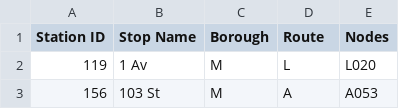
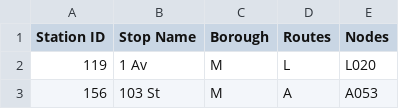
Before and after one commit to Williamdst/Capstone-2, a CSV file: Data/Stations-Subset.csv (was Data/Stations.csv), drawn as a sheet; only a part is shown.

Commit message:
Added Files to Data Folder

```diff
--- a/Data/Stations.csv
+++ b/Data/Stations-Subset.csv
@@ -1,2 +1,2 @@
-Station ID,Stop Name,Borough,Route,Nodes
+Station ID,Stop Name,Borough,Routes,Nodes
 119,1 Av,M,L,L020
```
Also changed, not shown: 1 other file.
